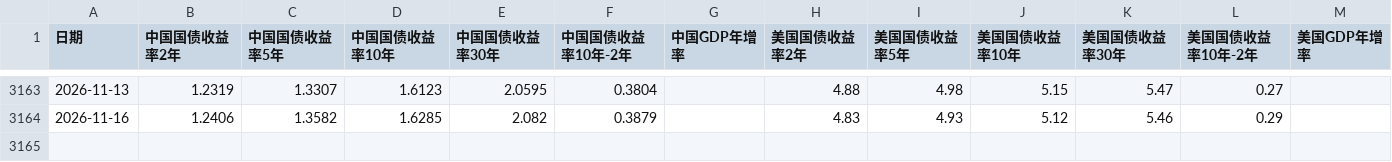
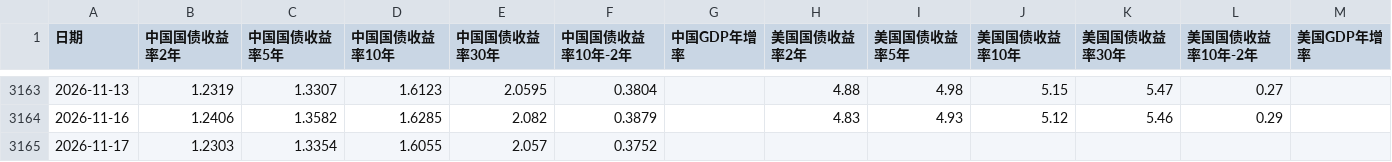
Before and after one commit to gaaiyun/a-share-pulse, a CSV file: data/raw/bond_yield.csv, drawn as a sheet; only a part is shown, gaps mark what is left out.

```diff
--- a/data/raw/bond_yield.csv
+++ b/data/raw/bond_yield.csv
@@ -3164 +3164,2 @@
 2026-11-16,1.2406,1.3582,1.6285,2.082,0.3879,,4.83,4.93,5.12,5.46,0.29,
+2026-11-17,1.2303,1.3354,1.6055,2.057,0.3752,,,,,,,
```
Also changed, not shown: data/raw/buffett.csv, data/raw/congestion.csv, 13 other files.
